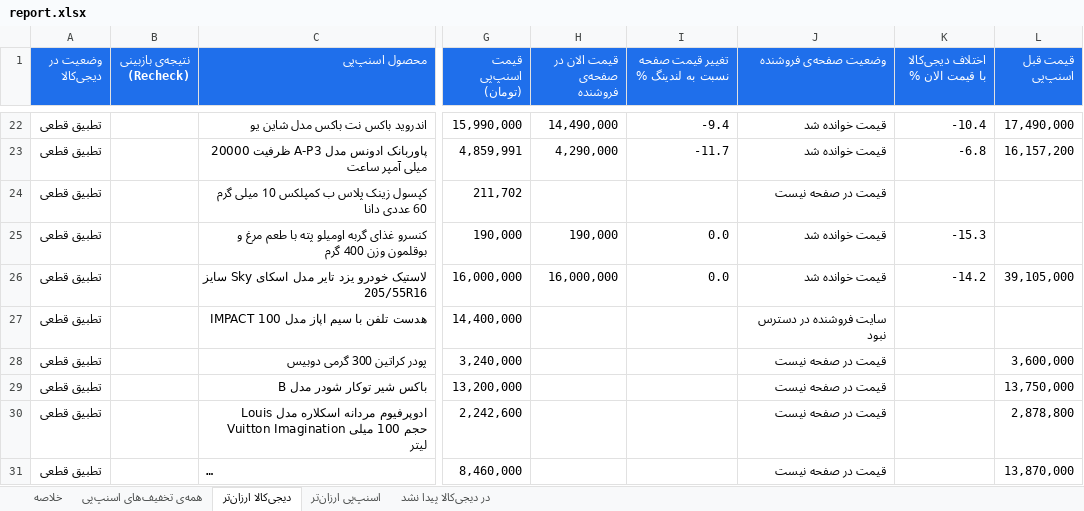
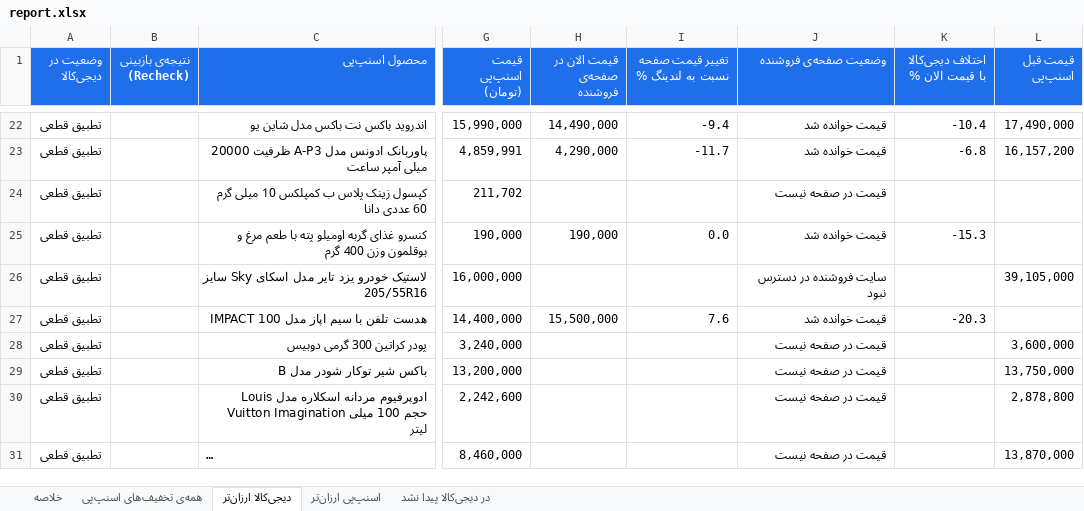
Before and after one commit to Ehsan-Moeininejad/snapppay-vs-digikala, an Excel workbook: data/report.xlsx, sheet دیجی‌کالا ارزان‌تر, drawn as a sheet; only a part is shown, gaps mark what is left out; long unchanged cells end in …; values as stored, in another font and other column widths than the file's, no borders; the diff covers the shown part only; the diff names each change by its address in the sheet, - before the commit and + after, or states it on an @@ line.

```diff
--- a/data/report.xlsx (sheet دیجی‌کالا ارزان‌تر)
+++ b/data/report.xlsx (sheet دیجی‌کالا ارزان‌تر)
-H26 (قیمت الان در صفحه‌ی فروشنده): 16,000,000
+H26 (قیمت الان در صفحه‌ی فروشنده): (empty)
-I26 (تغییر قیمت صفحه نسبت به لندینگ %): 0.0
+I26 (تغییر قیمت صفحه نسبت به لندینگ %): (empty)
-J26 (وضعیت صفحه‌ی فروشنده): قیمت خوانده شد
+J26 (وضعیت صفحه‌ی فروشنده): سایت فروشنده در دسترس نبود
-K26 (اختلاف دیجی‌کالا با قیمت الان %): -14.2
+K26 (اختلاف دیجی‌کالا با قیمت الان %): (empty)
-H27 (قیمت الان در صفحه‌ی فروشنده): (empty)
+H27 (قیمت الان در صفحه‌ی فروشنده): 15,500,000
-I27 (تغییر قیمت صفحه نسبت به لندینگ %): (empty)
+I27 (تغییر قیمت صفحه نسبت به لندینگ %): 7.6
-J27 (وضعیت صفحه‌ی فروشنده): سایت فروشنده در دسترس نبود
+J27 (وضعیت صفحه‌ی فروشنده): قیمت خوانده شد
-K27 (اختلاف دیجی‌کالا با قیمت الان %): (empty)
+K27 (اختلاف دیجی‌کالا با قیمت الان %): -20.3
```
Also changed, not shown: 1 added row and 16 edited cells elsewhere in this sheet, sheet همه‌ی تخفیف‌های اسنپ‌پی, sheet اسنپ‌پی ارزان‌تر, sheet در دیجی‌کالا پیدا نشد, sheet خلاصه, 5 other files.
